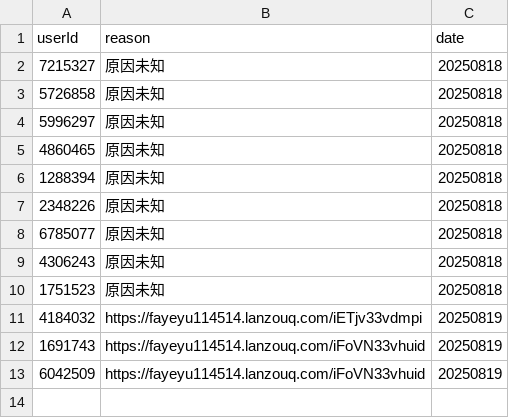
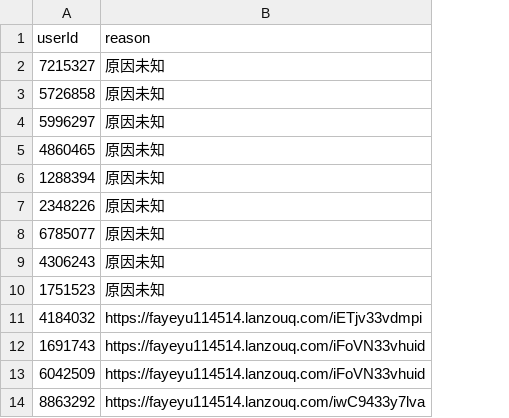
Before and after one commit to fayeyu114514/yhchat-public-blacklist, a CSV file: src/csv/blacklist.csv, drawn as a sheet; removed rows and columns are numbered as before the commit, all else as after; the diff names each change by its address in the sheet, - before the commit and + after, or states it on an @@ line.

Commit message:
Update blacklist.csv

```diff
--- a/src/csv/blacklist.csv
+++ b/src/csv/blacklist.csv
-column C (date), rows 2-13: 20250818 | 20250818 | 20250818 | 20250818 | 20250818 | 20250818 | 20250818 | 20250818 | 20250818 | 20250819 | 20250819 | 20250819
+row 14: 8863292 | https://fayeyu114514.lanzouq.com/iwC9433y7lva
```
